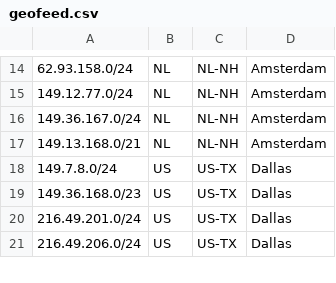
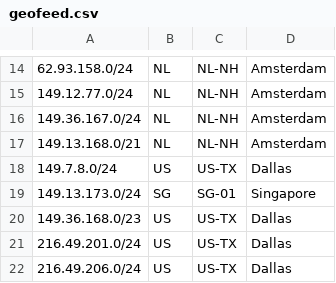
Before and after one commit to iBasisUS/iBasis, a CSV file: geofeed.csv, drawn as a sheet; only a part is shown, gaps mark what is left out; the diff names each change by its address in the sheet, - before the commit and + after, or states it on an @@ line.

Commit message:
Update geofeed.csv

```diff
--- a/geofeed.csv
+++ b/geofeed.csv
+row 19: 149.13.173.0/24 | SG | SG-01 | Singapore
```
